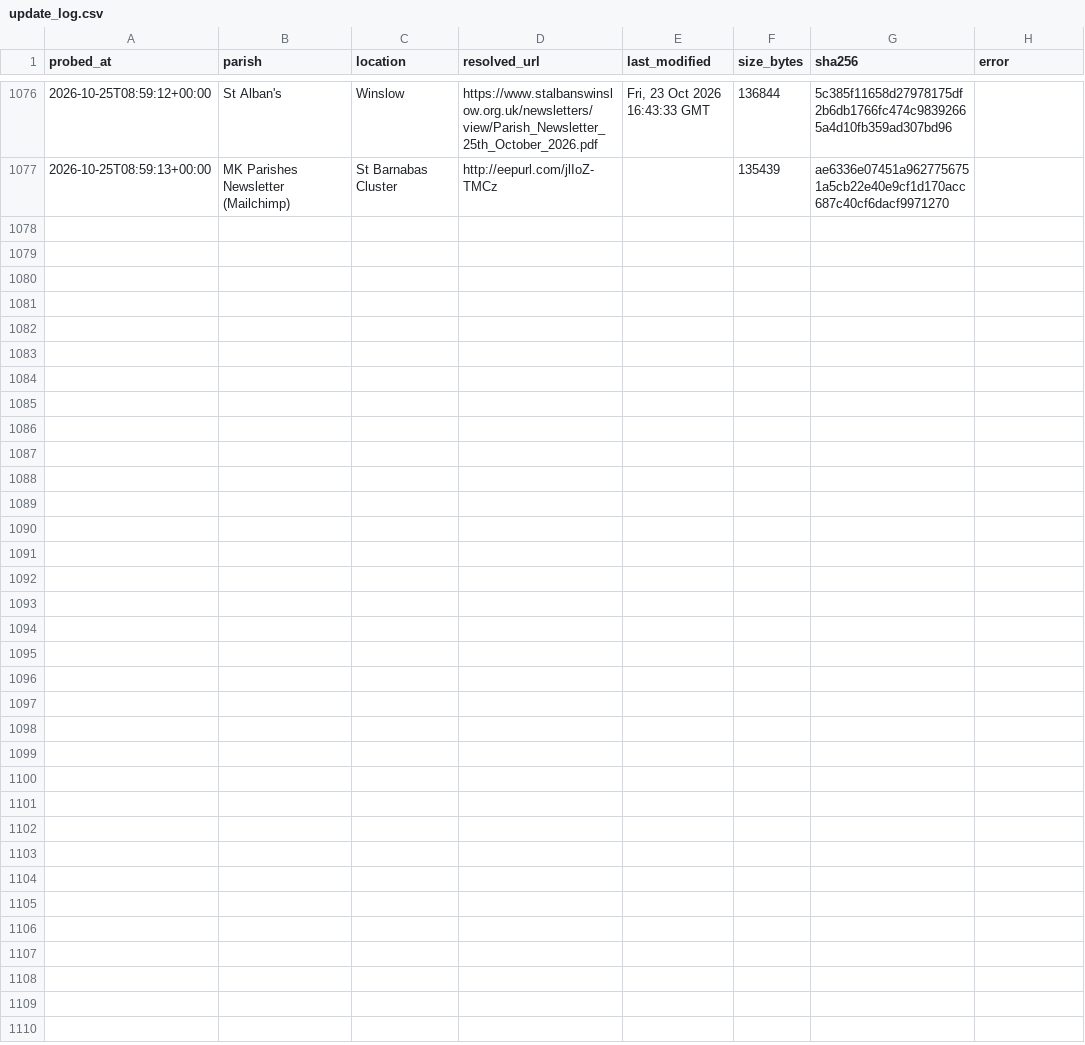
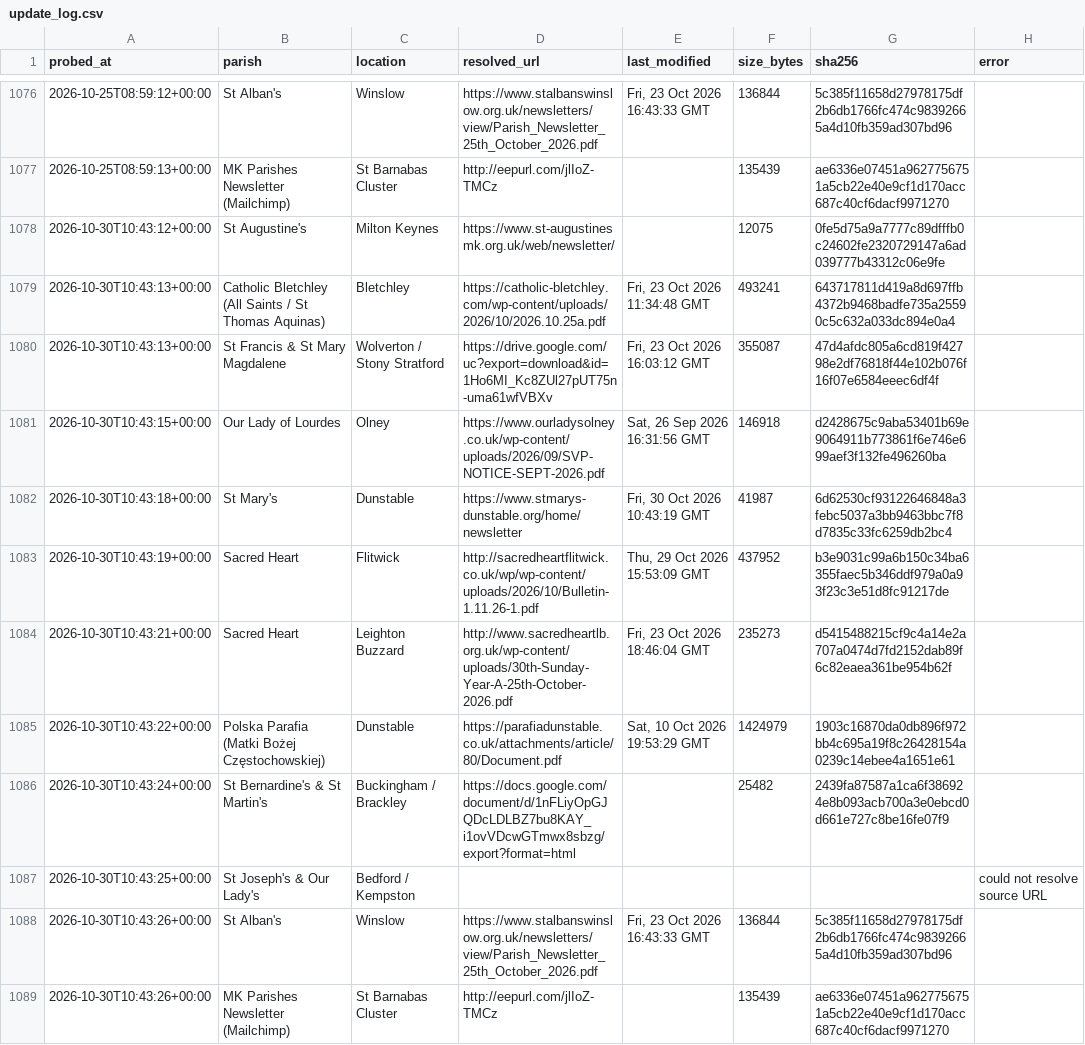
Before and after one commit to sabinjose/mkmasstimings, a CSV file: data/update_log.csv, drawn as a sheet; only a part is shown, gaps mark what is left out; the diff names each change by its address in the sheet, - before the commit and + after, or states it on an @@ line.

```diff
--- a/data/update_log.csv
+++ b/data/update_log.csv
+row 1078: 2026-10-30T10:43:12+00:00 | St Augustine's | Milton Keynes | https://www.st-augustinesmk.org.uk/web/newsletter/ |  | 12075 | 0fe5d75a9a7777c89dfffb0c24602fe2320729147a6ad039777b43312c06e9fe
+row 1079: 2026-10-30T10:43:13+00:00 | Catholic Bletchley (All Saints / St Thomas Aquinas) | Bletchley | https://catholic-bletchley.com/wp-content/uploads/2026/10/2026.10.25a.pdf | Fri, 23 Oct 2026 11:34:48 GMT | 493241 | 643717811d419a8d697ffb4372b9468badfe735a25590c5c632a033dc894e0a4
+row 1080: 2026-10-30T10:43:13+00:00 | St Francis & St Mary Magdalene | Wolverton / Stony Stratford | https://drive.google.com/uc?export=download&id=1Ho6MI_Kc8ZUl27pUT75n-uma61wfVBXv | Fri, 23 Oct 2026 16:03:12 GMT | 355087 | 47d4afdc805a6cd819f42798e2df76818f44e102b076f16f07e6584eeec6df4f
+row 1081: 2026-10-30T10:43:15+00:00 | Our Lady of Lourdes | Olney | https://www.ourladysolney.co.uk/wp-content/uploads/2026/09/SVP-NOTICE-SEPT-2026.pdf | Sat, 26 Sep 2026 16:31:56 GMT | 146918 | d2428675c9aba53401b69e9064911b773861f6e746e699aef3f132fe496260ba
+row 1082: 2026-10-30T10:43:18+00:00 | St Mary's | Dunstable | https://www.stmarys-dunstable.org/home/newsletter | Fri, 30 Oct 2026 10:43:19 GMT | 41987 | 6d62530cf93122646848a3febc5037a3bb9463bbc7f8d7835c33fc6259db2bc4
+row 1083: 2026-10-30T10:43:19+00:00 | Sacred Heart | Flitwick | http://sacredheartflitwick.co.uk/wp/wp-content/uploads/2026/10/Bulletin-1.11.26-1.pdf | Thu, 29 Oct 2026 15:53:09 GMT | 437952 | b3e9031c99a6b150c34ba6355faec5b346ddf979a0a93f23c3e51d8fc91217de
+row 1084: 2026-10-30T10:43:21+00:00 | Sacred Heart | Leighton Buzzard | http://www.sacredheartlb.org.uk/wp-content/uploads/30th-Sunday-Year-A-25th-October-2026.pdf | Fri, 23 Oct 2026 18:46:04 GMT | 235273 | d5415488215cf9c4a14e2a707a0474d7fd2152dab89f6c82eaea361be954b62f
+row 1085: 2026-10-30T10:43:22+00:00 | Polska Parafia (Matki Bożej Częstochowskiej) | Dunstable | https://parafiadunstable.co.uk/attachments/article/80/Document.pdf | Sat, 10 Oct 2026 19:53:29 GMT | 1424979 | 1903c16870da0db896f972bb4c695a19f8c26428154a0239c14ebee4a1651e61
+row 1086: 2026-10-30T10:43:24+00:00 | St Bernardine's & St Martin's | Buckingham / Brackley | https://docs.google.com/document/d/1nFLiyOpGJQDcLDLBZ7bu8KAY_i1ovVDcwGTmwx8sbzg/export?format=html |  | 25482 | 2439fa87587a1ca6f386924e8b093acb700a3e0ebcd0d661e727c8be16fe07f9
+row 1087: 2026-10-30T10:43:25+00:00 | St Joseph's & Our Lady's | Bedford / Kempston |  |  |  |  | could not resolve source URL
+row 1088: 2026-10-30T10:43:26+00:00 | St Alban's | Winslow | https://www.stalbanswinslow.org.uk/newsletters/view/Parish_Newsletter_25th_October_2026.pdf | Fri, 23 Oct 2026 16:43:33 GMT | 136844 | 5c385f11658d27978175df2b6db1766fc474c98392665a4d10fb359ad307bd96
+row 1089: 2026-10-30T10:43:26+00:00 | MK Parishes Newsletter (Mailchimp) | St Barnabas Cluster | http://eepurl.com/jlIoZ-TMCz |  | 135439 | ae6336e07451a9627756751a5cb22e40e9cf1d170acc687c40cf6dacf9971270
```
Also changed, not shown: 1 other file.
